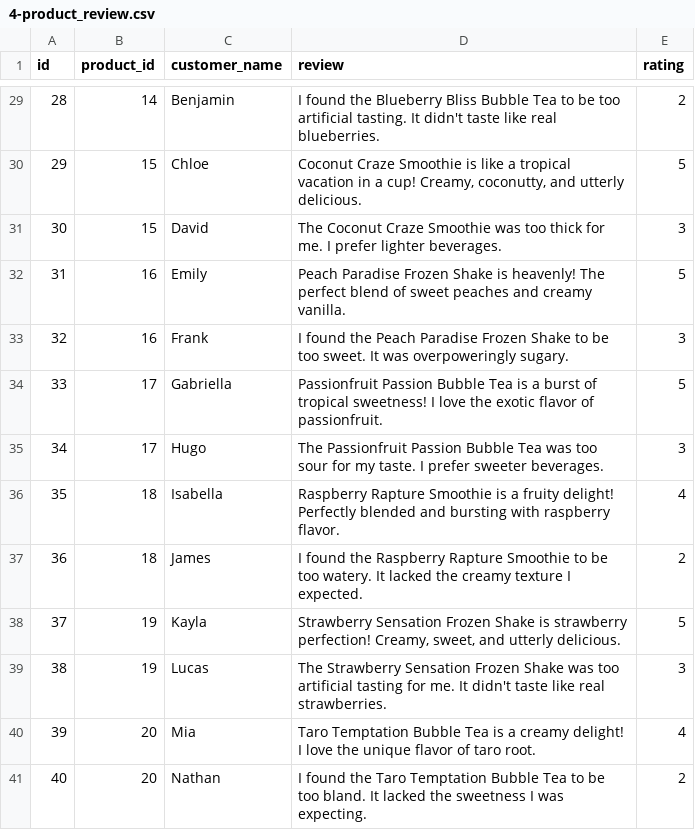
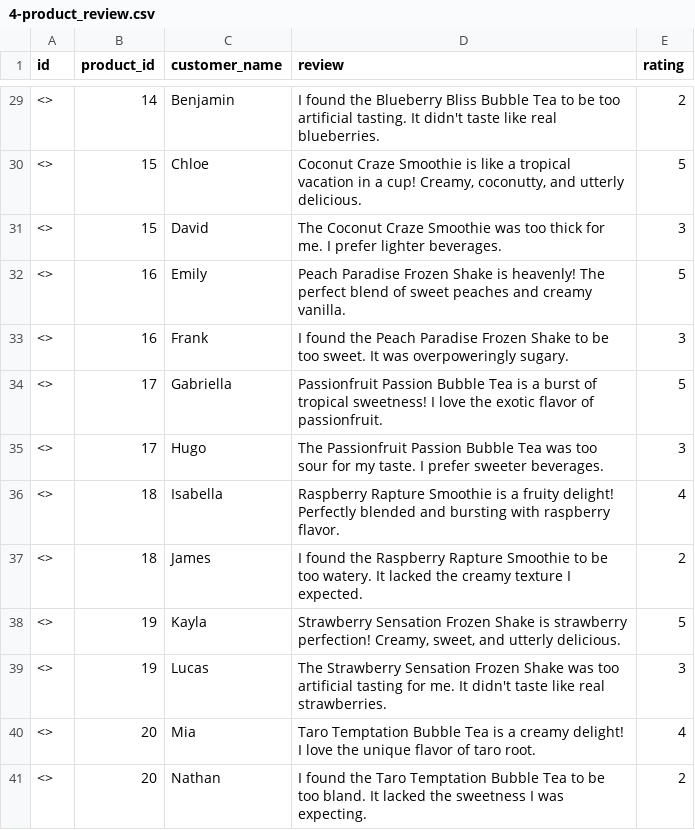
Before and after one commit to Navrin/css2-llm-integration, a CSV file: example_data/4-product_review.csv, drawn as a sheet; only a part is shown, gaps mark what is left out; the diff covers the shown part only.

```diff
--- a/example_data/4-product_review.csv
+++ b/example_data/4-product_review.csv
@@ -29,13 +29,13 @@ id,product_id,customer_name,review,rating
-28,14,Benjamin,"I found the Blueberry Bliss Bubble Tea to be too artificial tasting. It didn't taste like real blueberries.",2
-29,15,Chloe,"Coconut Craze Smoothie is like a tropical vacation in a cup! Creamy, coconutty, and utterly delicious.",5
-30,15,David,"The Coconut Craze Smoothie was too thick for me. I prefer lighter beverages.",3
-31,16,Emily,"Peach Paradise Frozen Shake is heavenly! The perfect blend of sweet peaches and creamy vanilla.",5
-32,16,Frank,"I found the Peach Paradise Frozen Shake to be too sweet. It was overpoweringly sugary.",3
-33,17,Gabriella,"Passionfruit Passion Bubble Tea is a burst of tropical sweetness! I love the exotic flavor of passionfruit.",5
-34,17,Hugo,"The Passionfruit Passion Bubble Tea was too sour for my taste. I prefer sweeter beverages.",3
-35,18,Isabella,"Raspberry Rapture Smoothie is a fruity delight! Perfectly blended and bursting with raspberry flavor.",4
-36,18,James,"I found the Raspberry Rapture Smoothie to be too watery. It lacked the creamy texture I expected.",2
-37,19,Kayla,"Strawberry Sensation Frozen Shake is strawberry perfection! Creamy, sweet, and utterly delicious.",5
-38,19,Lucas,"The Strawberry Sensation Frozen Shake was too artificial tasting for me. It didn't taste like real strawberries.",3
-39,20,Mia,"Taro Temptation Bubble Tea is a creamy delight! I love the unique flavor of taro root.",4
-40,20,Nathan,"I found the Taro Temptation Bubble Tea to be too bland. It lacked the sweetness I was expecting.",2
+<>,14,Benjamin,I found the Blueberry Bliss Bubble Tea to be too artificial tasting. It didn't taste like real blueberries.,2
+<>,15,Chloe,"Coconut Craze Smoothie is like a tropical vacation in a cup! Creamy, coconutty, and utterly delicious.",5
+<>,15,David,The Coconut Craze Smoothie was too thick for me. I prefer lighter beverages.,3
+<>,16,Emily,Peach Paradise Frozen Shake is heavenly! The perfect blend of sweet peaches and creamy vanilla.,5
+<>,16,Frank,I found the Peach Paradise Frozen Shake to be too sweet. It was overpoweringly sugary.,3
+<>,17,Gabriella,Passionfruit Passion Bubble Tea is a burst of tropical sweetness! I love the exotic flavor of passionfruit.,5
+<>,17,Hugo,The Passionfruit Passion Bubble Tea was too sour for my taste. I prefer sweeter beverages.,3
+<>,18,Isabella,Raspberry Rapture Smoothie is a fruity delight! Perfectly blended and bursting with raspberry flavor.,4
+<>,18,James,I found the Raspberry Rapture Smoothie to be too watery. It lacked the creamy texture I expected.,2
+<>,19,Kayla,"Strawberry Sensation Frozen Shake is strawberry perfection! Creamy, sweet, and utterly delicious.",5
+<>,19,Lucas,The Strawberry Sensation Frozen Shake was too artificial tasting for me. It didn't taste like real strawberries.,3
+<>,20,Mia,Taro Temptation Bubble Tea is a creamy delight! I love the unique flavor of taro root.,4
+<>,20,Nathan,I found the Taro Temptation Bubble Tea to be too bland. It lacked the sweetness I was expecting.,2
```
Also changed, not shown: 27 edited cells elsewhere in this file, example_data/0-customer.csv, 11 other files.
